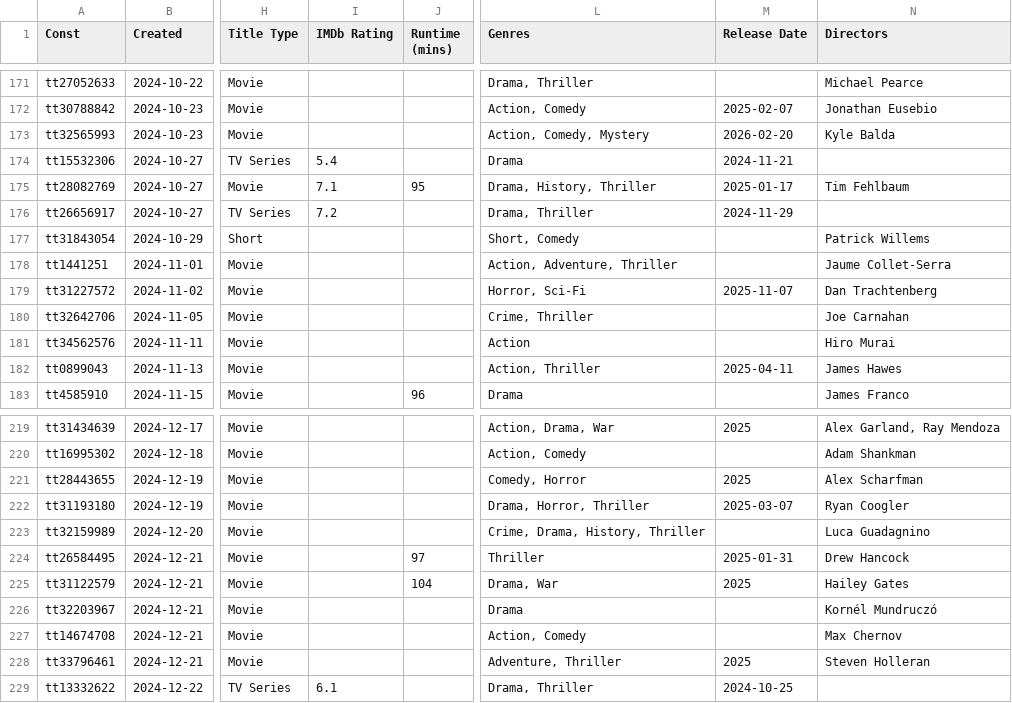
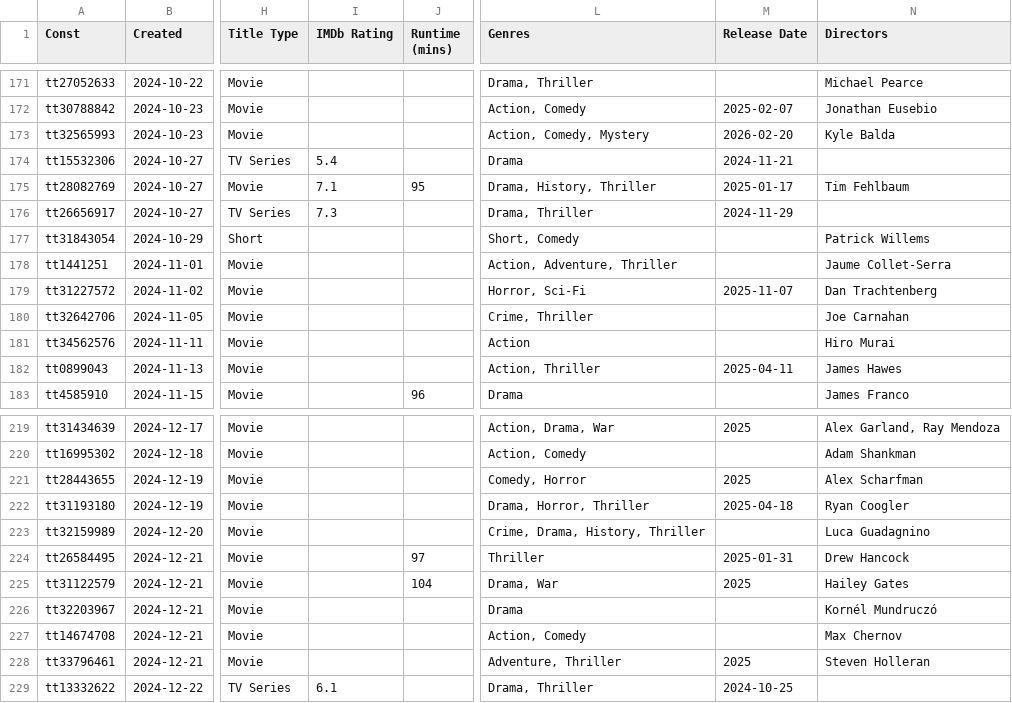
Before and after one commit to josh/imdb-data, a CSV file: watchlist.csv, drawn as a sheet; only a part is shown, gaps mark what is left out; the diff covers the shown part only; the diff names each change by its address in the sheet, - before the commit and + after, or states it on an @@ line.

```diff
--- a/watchlist.csv
+++ b/watchlist.csv
-I176 (IMDb Rating): 7.2
+I176 (IMDb Rating): 7.3
-M222 (Release Date): 2025-03-07
+M222 (Release Date): 2025-04-18
```
Also changed, not shown: 1 added row and 17 edited cells elsewhere in this file.
